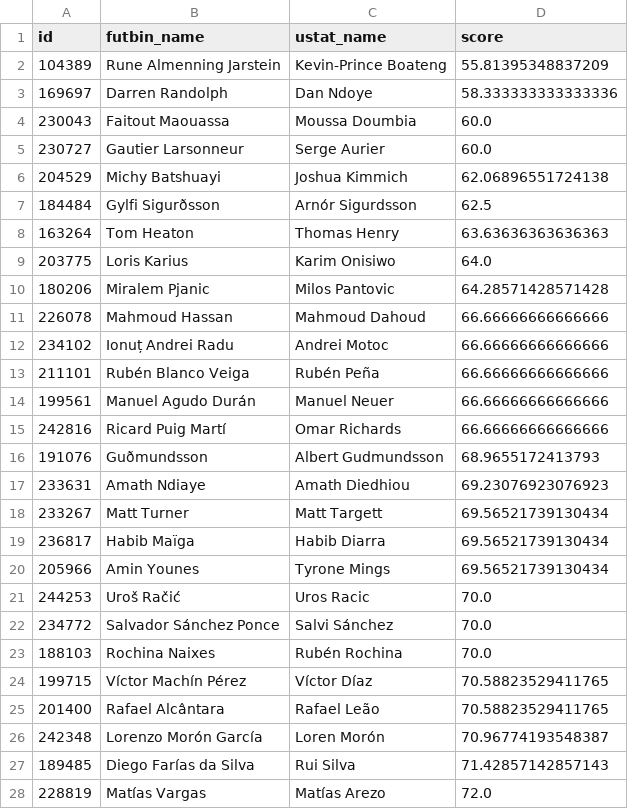
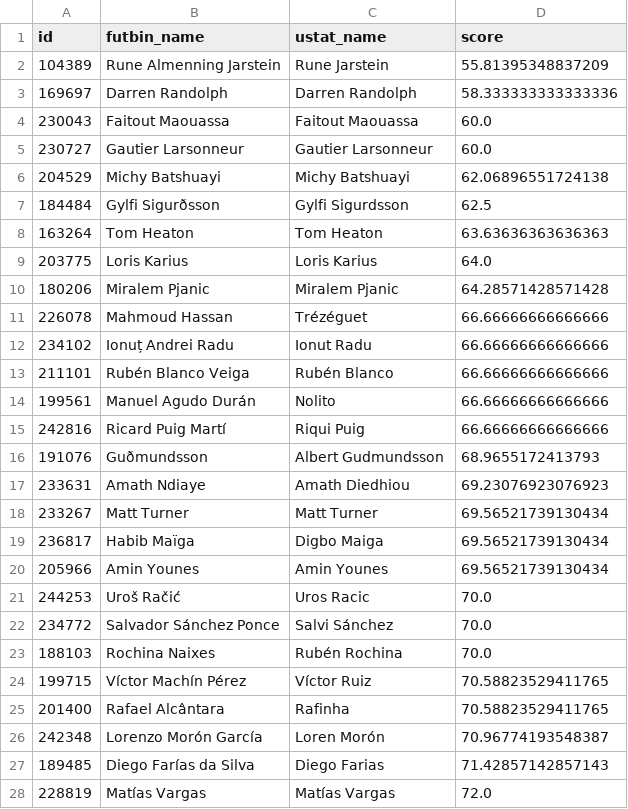
Before and after one commit to BilalMukhtar/FIFA-Rating-Predictor, a CSV file: data repair csvs/check_names.csv, drawn as a sheet; only a part is shown; the diff covers the shown part only.

```diff
--- a/data repair csvs/check_names.csv
+++ b/data repair csvs/check_names.csv
@@ -1,21 +1,21 @@
 id,futbin_name,ustat_name,score
-104389,Rune Almenning Jarstein,Kevin-Prince Boateng,55.81395348837209
-169697,Darren Randolph,Dan Ndoye,58.333333333333336
-230043,Faitout Maouassa,Moussa Doumbia,60.0
-230727,Gautier Larsonneur,Serge Aurier,60.0
-204529,Michy Batshuayi,Joshua Kimmich,62.06896551724138
-184484,Gylfi Sigurðsson,Arnór Sigurdsson,62.5
-163264,Tom Heaton,Thomas Henry,63.63636363636363
-203775,Loris Karius,Karim Onisiwo,64.0
-180206,Miralem Pjanic,Milos Pantovic,64.28571428571428
-226078,Mahmoud Hassan,Mahmoud Dahoud,66.66666666666666
-234102,Ionuț Andrei Radu,Andrei Motoc,66.66666666666666
-211101,Rubén Blanco Veiga,Rubén Peña,66.66666666666666
-199561,Manuel Agudo Durán,Manuel Neuer,66.66666666666666
-242816,Ricard Puig Martí,Omar Richards,66.66666666666666
+104389,Rune Almenning Jarstein,Rune Jarstein,55.81395348837209
+169697,Darren Randolph,Darren Randolph,58.333333333333336
+230043,Faitout Maouassa,Faitout Maouassa,60.0
+230727,Gautier Larsonneur,Gautier Larsonneur,60.0
+204529,Michy Batshuayi,Michy Batshuayi,62.06896551724138
+184484,Gylfi Sigurðsson,Gylfi Sigurdsson,62.5
+163264,Tom Heaton,Tom Heaton,63.63636363636363
+203775,Loris Karius,Loris Karius,64.0
+180206,Miralem Pjanic,Miralem Pjanic,64.28571428571428
+226078,Mahmoud Hassan,Trézéguet,66.66666666666666
+234102,Ionuț Andrei Radu,Ionut Radu,66.66666666666666
+211101,Rubén Blanco Veiga,Rubén Blanco,66.66666666666666
+199561,Manuel Agudo Durán,Nolito,66.66666666666666
+242816,Ricard Puig Martí,Riqui Puig,66.66666666666666
 191076,Guðmundsson,Albert Gudmundsson,68.9655172413793
 233631,Amath Ndiaye,Amath Diedhiou,69.23076923076923
-233267,Matt Turner,Matt Targett,69.56521739130434
-236817,Habib Maïga,Habib Diarra,69.56521739130434
-205966,Amin Younes,Tyrone Mings,69.56521739130434
+233267,Matt Turner,Matt Turner,69.56521739130434
+236817,Habib Maïga,Digbo Maiga,69.56521739130434
+205966,Amin Younes,Amin Younes,69.56521739130434
 244253,Uroš Račić,Uros Racic,70.0
@@ -23,6 +23,6 @@ id,futbin_name,ustat_name,score
 188103,Rochina Naixes,Rubén Rochina,70.0
-199715,Víctor Machín Pérez,Víctor Díaz,70.58823529411765
-201400,Rafael Alcântara,Rafael Leão,70.58823529411765
+199715,Víctor Machín Pérez,Víctor Ruiz,70.58823529411765
+201400,Rafael Alcântara,Rafinha,70.58823529411765
 242348,Lorenzo Morón García,Loren Morón,70.96774193548387
-189485,Diego Farías da Silva,Rui Silva,71.42857142857143
-228819,Matías Vargas,Matías Arezo,72.0
+189485,Diego Farías da Silva,Diego Farias,71.42857142857143
+228819,Matías Vargas,Matías Vargas,72.0
```
Also changed, not shown: 12 edited cells elsewhere in this file, data repair csvs/fix_club_ids.csv, 11 other files.
